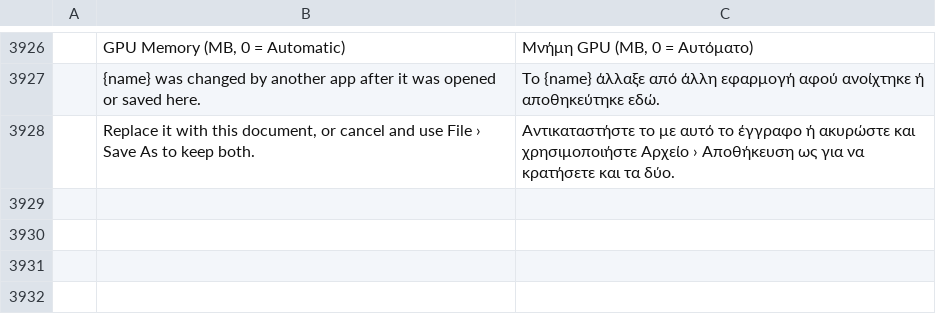
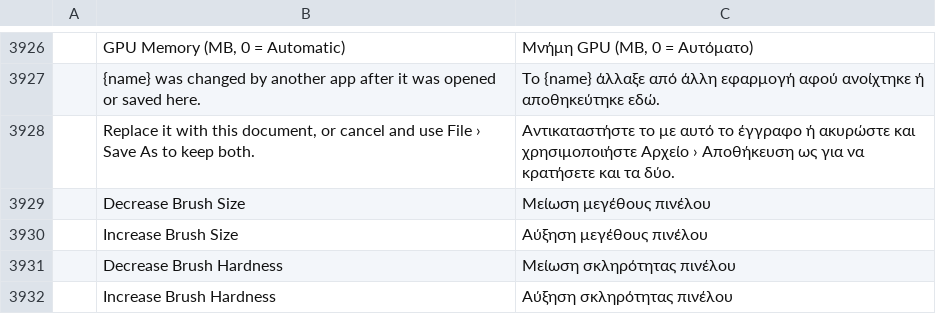
Before and after one commit to 00xJS/photocraft, a TSV file: crates/ui-egui/src/i18n/el.tsv, drawn as a sheet; only a part is shown, gaps mark what is left out; the diff names each change by its address in the sheet, - before the commit and + after, or states it on an @@ line.

Commit message:
Translate the brush size and hardness shortcut rows in every language (#6742) (#6831)
Co-authored-by: Brandon Thomas <echelon@gmail.com>

```diff
--- a/crates/ui-egui/src/i18n/el.tsv
+++ b/crates/ui-egui/src/i18n/el.tsv
+row 3929:  | Decrease Brush Size | Μείωση μεγέθους πινέλου
+row 3930:  | Increase Brush Size | Αύξηση μεγέθους πινέλου
+row 3931:  | Decrease Brush Hardness | Μείωση σκληρότητας πινέλου
+row 3932:  | Increase Brush Hardness | Αύξηση σκληρότητας πινέλου
```
Also changed, not shown: crates/ui-egui/src/i18n/fr.tsv, crates/ui-egui/src/i18n/ja.tsv, 16 other files.
